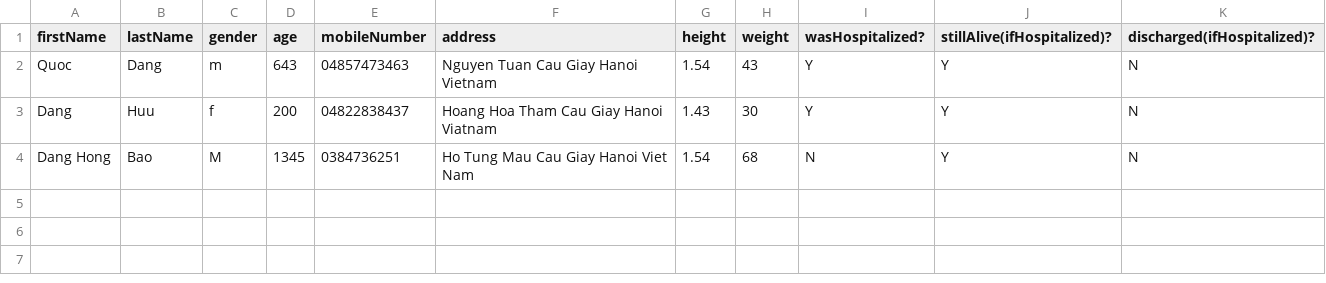
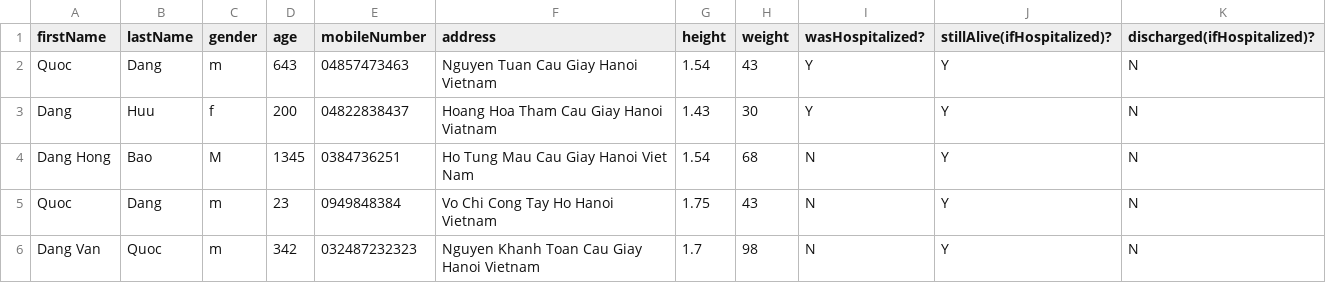
Before and after one commit to QuocWhite/OOP_HMS, a CSV file: data/patientsHistory.csv, drawn as a sheet.

```diff
--- a/data/patientsHistory.csv
+++ b/data/patientsHistory.csv
@@ -4 +4,3 @@ Dang,Huu,f,200,04822838437,Hoang Hoa Tham Cau Giay Hanoi Viatnam,1.43,30,Y,Y,N
 Dang Hong,Bao,M,1345,0384736251,Ho Tung Mau Cau Giay Hanoi Viet Nam,1.54,68,N,Y,N
+Quoc,Dang,m,23,0949848384,Vo Chi Cong Tay Ho  Hanoi Vietnam,1.75,43,N,Y,N
+Dang Van,Quoc,m,342,032487232323,Nguyen Khanh Toan Cau Giay Hanoi Vietnam,1.7,98,N,Y,N
```
Also changed, not shown: data/doctors.csv, data/patients.csv, 6 other files.
